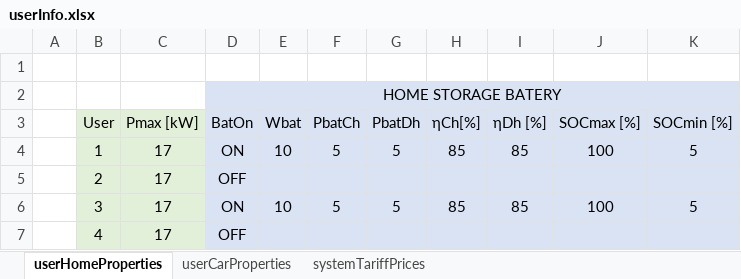
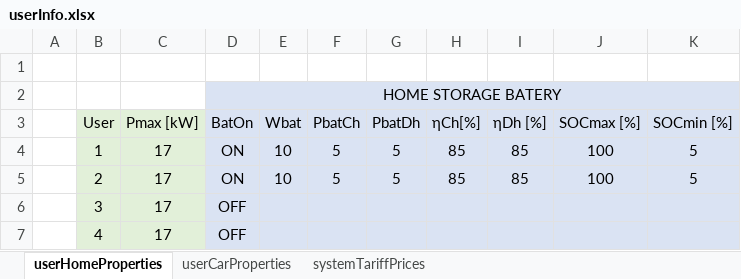
Before and after one commit to mindolink/EthStevec12, an Excel workbook: ImportData/userInfo.xlsx, sheet userHomeProperties, drawn as a sheet; values as stored, in another font and other column widths than the file's, no borders; removed rows and columns are numbered as before the commit, all else as after; the diff names each change by its address in the sheet, - before the commit and + after, or states it on an @@ line.

```diff
--- a/ImportData/userInfo.xlsx (sheet userHomeProperties)
+++ b/ImportData/userInfo.xlsx (sheet userHomeProperties)
-row 5:  | 2 | 17 | OFF
-B5 (User): 3
+B5 (User): 2
+row 6:  | 3 | 17 | OFF
```
Also changed, not shown: 15 other files.
